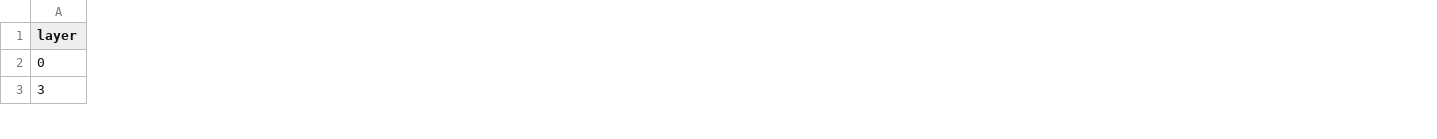
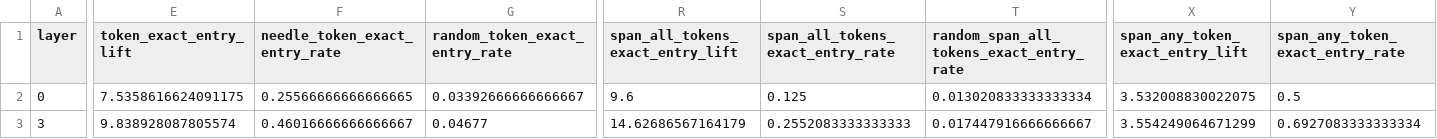
Before and after one commit to HourunLi/LogKV, a CSV file: stage0_dump/s0_3_kmax_ward_layer.csv, drawn as a sheet; only a part is shown, gaps mark what is left out; the diff covers the shown part only; the diff names each change by its address in the sheet, - before the commit and + after, or states it on an @@ line.

```diff
--- a/stage0_dump/s0_3_kmax_ward_layer.csv
+++ b/stage0_dump/s0_3_kmax_ward_layer.csv
+column E (token_exact_entry_lift), rows 2-3: 7.5358616624091175 | 9.838928087805574
+column F (needle_token_exact_entry_rate), rows 2-3: 0.25566666666666665 | 0.46016666666666667
+column G (random_token_exact_entry_rate), rows 2-3: 0.03392666666666667 | 0.04677
+column R (span_all_tokens_exact_entry_lift), rows 2-3: 9.6 | 14.62686567164179
+column S (span_all_tokens_exact_entry_rate), rows 2-3: 0.125 | 0.2552083333333333
+column T, rows 1-3: random_span_all_tokens_exact_entry_rate | 0.013020833333333334 | 0.017447916666666667
+column X (span_any_token_exact_entry_lift), rows 2-3: 3.532008830022075 | 3.554249064671299
+column Y (span_any_token_exact_entry_rate), rows 2-3: 0.5 | 0.6927083333333334
```
Also changed, not shown: 1 added column and 125 edited cells elsewhere in this file, 5 other files.
